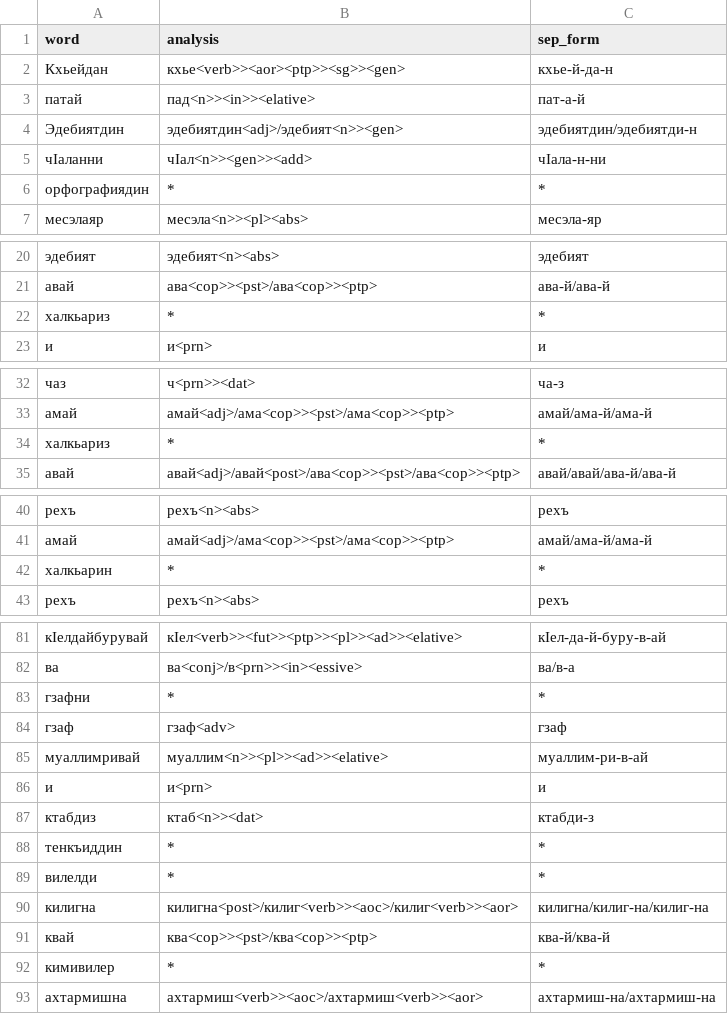
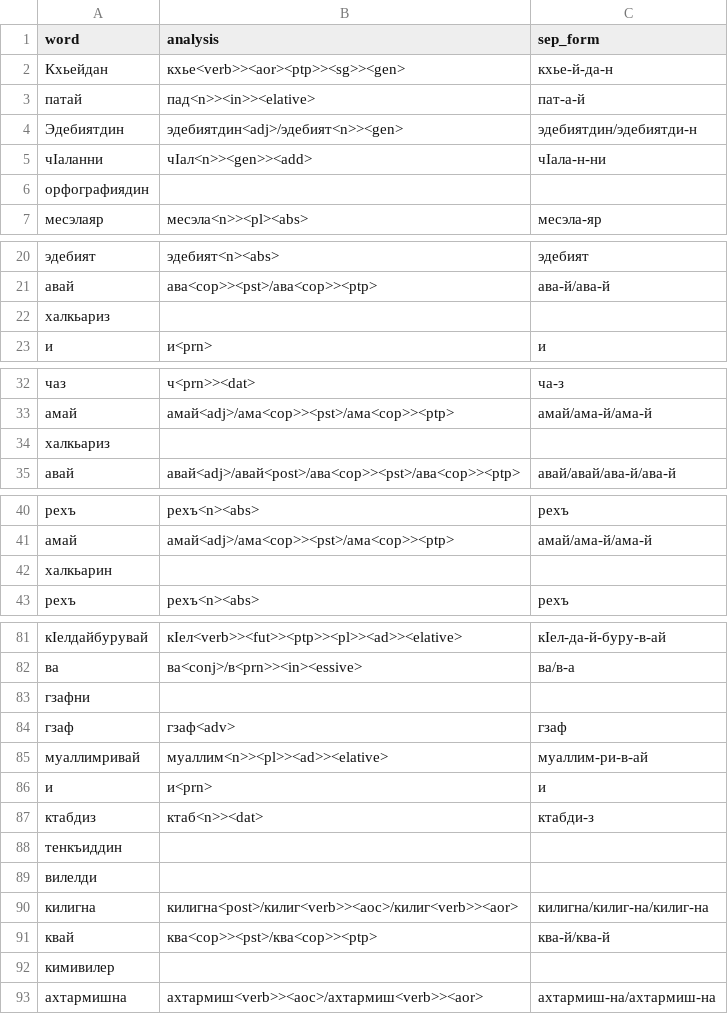
Before and after one commit to hemulitch/morphological-parser-for-Lezgian, a CSV file: accuracy/corpus_predicted/predicted_early_text_in_latin.csv, drawn as a sheet; only a part is shown, gaps mark what is left out; the diff covers the shown part only.

Commit message:
Update predicted_early_text_in_latin.csv

```diff
--- a/accuracy/corpus_predicted/predicted_early_text_in_latin.csv
+++ b/accuracy/corpus_predicted/predicted_early_text_in_latin.csv
@@ -5,3 +5,3 @@ word,analysis,sep_form
 чӀаланни,чӀал<n>><gen>><add>,чӀала-н-ни
-орфографиядин,*,*
+орфографиядин,,
 месэлаяр,месэла<n>><pl><abs>,месэла-яр
@@ -21,3 +21,3 @@ word,analysis,sep_form
 авай,ава<cop>><pst>/ава<cop>><ptp>,ава-й/ава-й
-халкьариз,*,*
+халкьариз,,
 и,и<prn>,и
@@ -33,3 +33,3 @@ word,analysis,sep_form
 амай,амай<adj>/ама<cop>><pst>/ама<cop>><ptp>,амай/ама-й/ама-й
-халкьариз,*,*
+халкьариз,,
 авай,авай<adj>/авай<post>/ава<cop>><pst>/ава<cop>><ptp>,авай/авай/ава-й/ава-й
@@ -41,3 +41,3 @@ word,analysis,sep_form
 амай,амай<adj>/ама<cop>><pst>/ама<cop>><ptp>,амай/ама-й/ама-й
-халкьарин,*,*
+халкьарин,,
 рехъ,рехъ<n><abs>,рехъ
@@ -82,3 +82,3 @@ word,analysis,sep_form
 ва,ва<conj>/в<prn>><in><essive>,ва/в-а
-гзафни,*,*
+гзафни,,
 гзаф,гзаф<adv>,гзаф
@@ -87,7 +87,7 @@ word,analysis,sep_form
 ктабдиз,ктаб<n>><dat>,ктабди-з
-тенкъиддин,*,*
-вилелди,*,*
+тенкъиддин,,
+вилелди,,
 килигна,килигна<post>/килиг<verb>><aoc>/килиг<verb>><aor>,килигна/килиг-на/килиг-на
 квай,ква<cop>><pst>/ква<cop>><ptp>,ква-й/ква-й
-кимивилер,*,*
+кимивилер,,
 ахтармишна,ахтармиш<verb>><aoc>/ахтармиш<verb>><aor>,ахтармиш-на/ахтармиш-на
```
Also changed, not shown: 6 edited cells elsewhere in this file.
